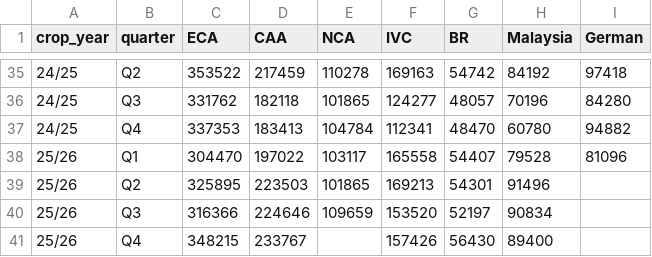
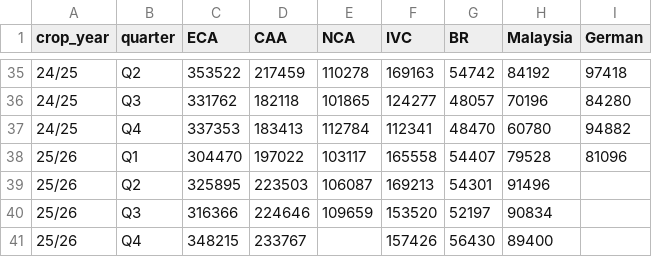
Before and after one commit to virataryaa/cocoa-grind, a CSV file: Database/cocoa_grind.csv, drawn as a sheet; only a part is shown, gaps mark what is left out.

```diff
--- a/Database/cocoa_grind.csv
+++ b/Database/cocoa_grind.csv
@@ -36,5 +36,5 @@ crop_year,quarter,ECA,CAA,NCA,IVC,BR,Malaysia,German
 24/25,Q3,331762,182118,101865,124277,48057,70196,84280
-24/25,Q4,337353,183413,104784,112341,48470,60780,94882
+24/25,Q4,337353,183413,112784,112341,48470,60780,94882
 25/26,Q1,304470,197022,103117,165558,54407,79528,81096
-25/26,Q2,325895,223503,101865,169213,54301,91496,
+25/26,Q2,325895,223503,106087,169213,54301,91496,
 25/26,Q3,316366,224646,109659,153520,52197,90834,
```
